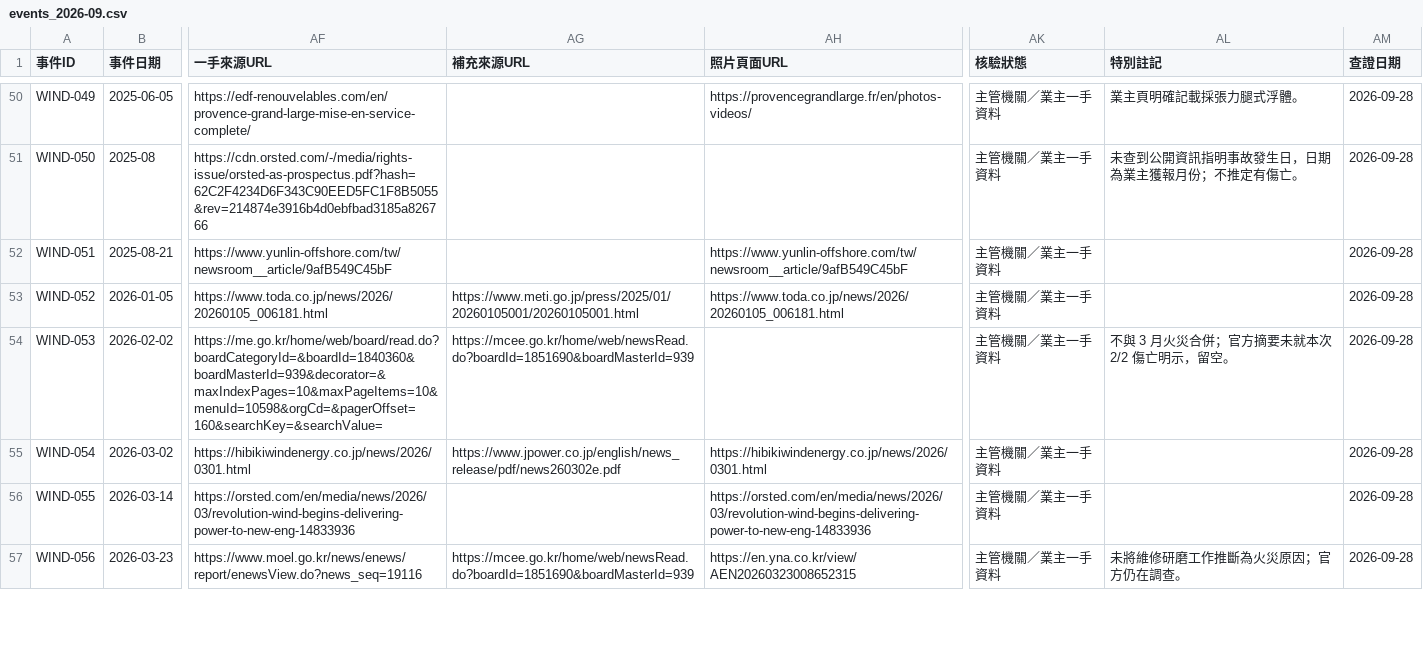
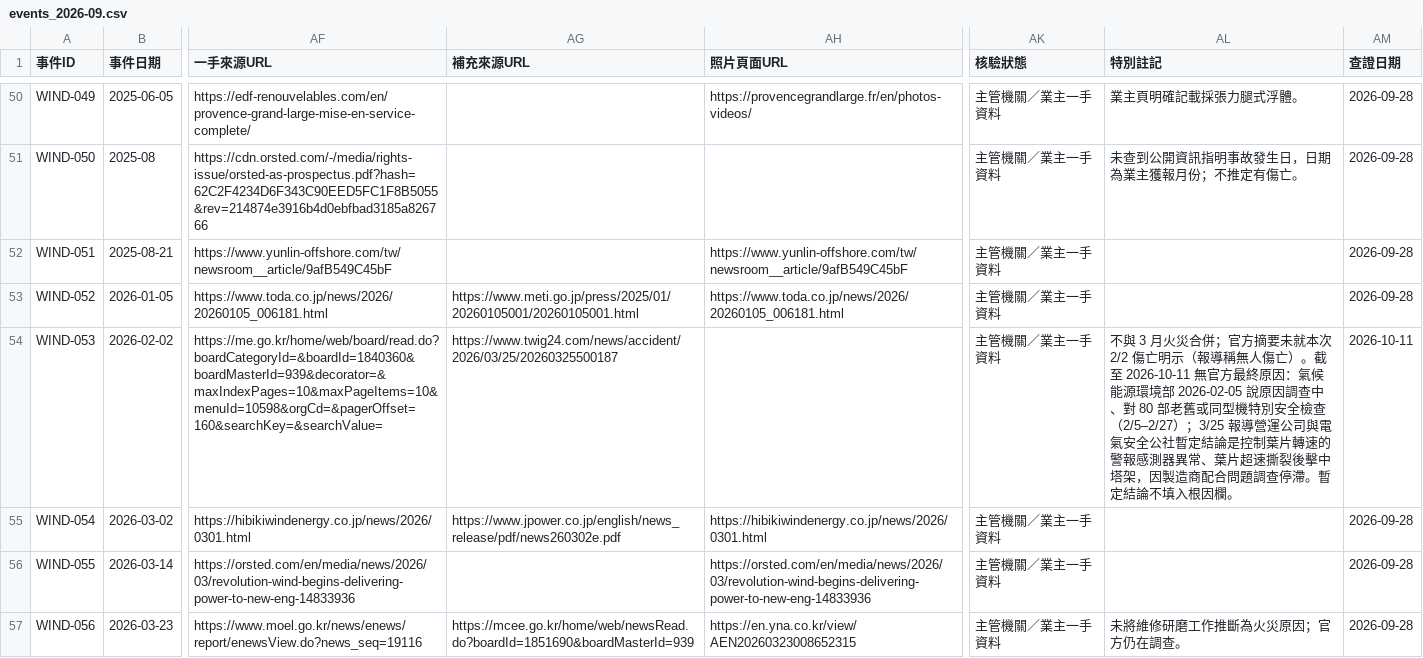
Before and after one commit to dofliu/windfarmTaiwan, a CSV file: data/global/sources/events_2026-09.csv, drawn as a sheet; only a part is shown, gaps mark what is left out; the diff covers the shown part only; the diff names each change by its address in the sheet, - before the commit and + after, or states it on an @@ line.

```diff
--- a/data/global/sources/events_2026-09.csv
+++ b/data/global/sources/events_2026-09.csv
-AG54 (補充來源URL): https://mcee.go.kr/home/web/newsRead.do?boardId=1851690&boardMasterId=939
+AG54 (補充來源URL): https://www.twig24.com/news/accident/2026/03/25/20260325500187
-AL54 (特別註記): …傷亡明示，留空。
+AL54 (特別註記): …傷亡明示（報導稱無人傷亡）。截至 2026-10-11 無官方最終原因：氣候能源環境部 2026-02-05 說原因調查中、對 80 部老舊或同型機特別安全檢查（2/5–2/27）；3/25 報導營運公司與電氣安全公社暫定結論是控制葉片轉速的警報感測器異常、葉片超速撕裂後擊中塔架，因製造商配合問題調查停滯。暫定結論不填入根因欄。
-AM54 (查證日期): 2026-09-28
+AM54 (查證日期): 2026-10-11
```
Also changed, not shown: 19 edited cells elsewhere in this file, 41 other files.
